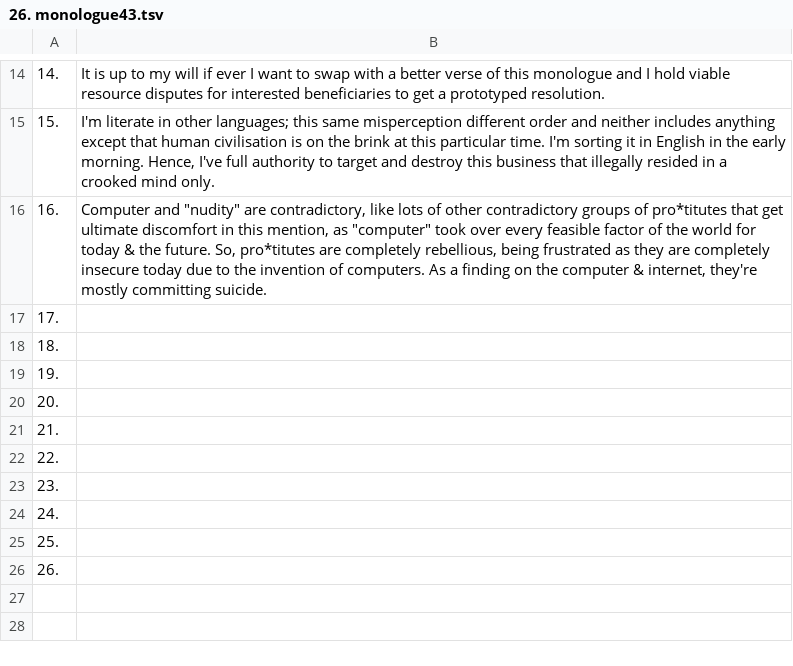
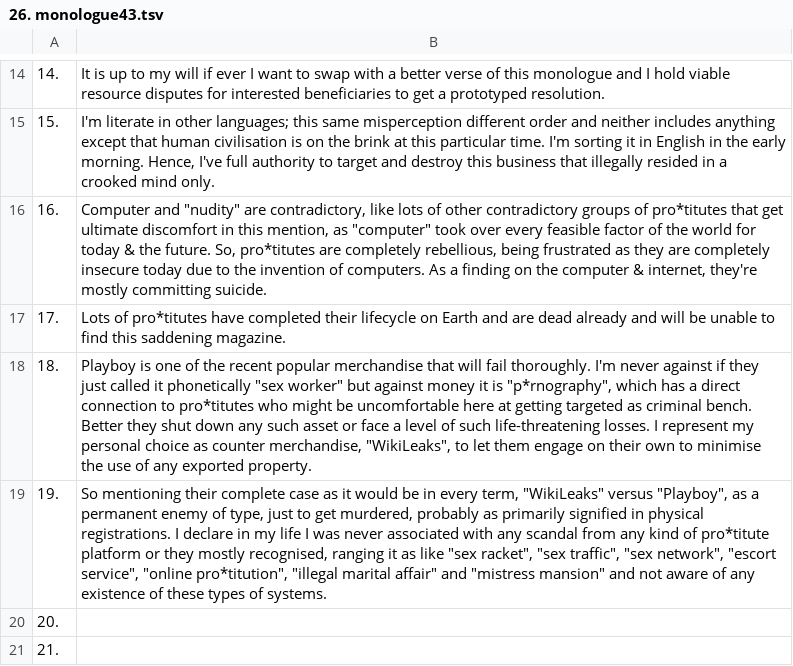
Before and after one commit to openroot/onlyIf31, a TSV file: 1. longVariable47/26. monologue43/26. monologue43.tsv, drawn as a sheet; only a part is shown, gaps mark what is left out; the shorter side is filled out with more unchanged rows.

Commit message:
update

```diff
--- a/1. longVariable47/26. monologue43/26. monologue43.tsv
+++ b/1. longVariable47/26. monologue43/26. monologue43.tsv
@@ -16,5 +16,5 @@
 16.	"Computer" and "nudity" are contradictory, like lots of other contradictory groups of pro*titutes that get ultimate discomfort in this mention, as "computer" took over every feasible factor of the world for today & the future. So, pro*titutes are completely rebellious, being frustrated as they are completely insecure today due to the invention of computers. As a finding on the computer & internet, they're mostly committing suicide.
-17.	
-18.	
-19.	
+17.	Lots of pro*titutes have completed their lifecycle on Earth and are dead already and will be unable to find this saddening magazine.
+18.	"Playboy" is one of the recent popular merchandise that will fail thoroughly. I'm never against if they just called it phonetically "sex worker" but against money it is "p*rnography", which has a direct connection to pro*titutes who might be uncomfortable here at getting targeted as criminal bench. Better they shut down any such asset or face a level of such life-threatening losses. I represent my personal choice as counter merchandise, "WikiLeaks", to let them engage on their own to minimise the use of any exported property.
+19.	So mentioning their complete case as it would be in every term, "WikiLeaks" versus "Playboy", as a permanent enemy of type, just to get murdered, probably as primarily signified in physical registrations. I declare in my life I was never associated with any scandal from any kind of pro*titute platform or they mostly recognised, ranging it as like "sex racket", "sex traffic", "sex network", "escort service", "online pro*titution", "illegal marital affair" and "mistress mansion" and not aware of any existence of these types of systems.
 20.	
```
